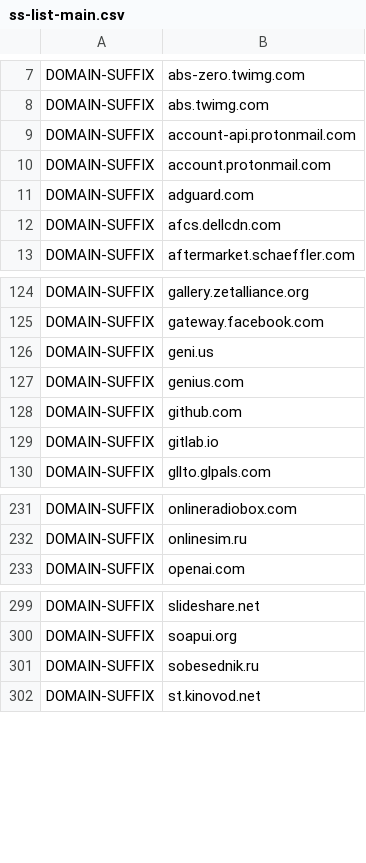
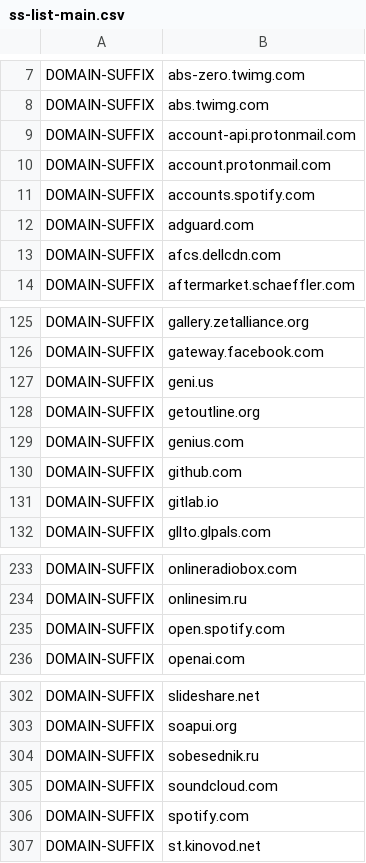
Before and after one commit to z11on/ss-rules, a CSV file: ss-list-main.csv, drawn as a sheet; only a part is shown, gaps mark what is left out; the diff names each change by its address in the sheet, - before the commit and + after, or states it on an @@ line.

Commit message:
Add files via upload
Added getoutline.org

```diff
--- a/ss-list-main.csv
+++ b/ss-list-main.csv
+row 11: DOMAIN-SUFFIX | accounts.spotify.com
+row 128: DOMAIN-SUFFIX | getoutline.org
+row 235: DOMAIN-SUFFIX | open.spotify.com
+row 305: DOMAIN-SUFFIX | soundcloud.com
+row 306: DOMAIN-SUFFIX | spotify.com
```
